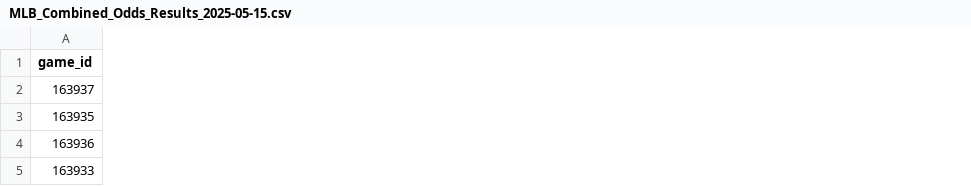
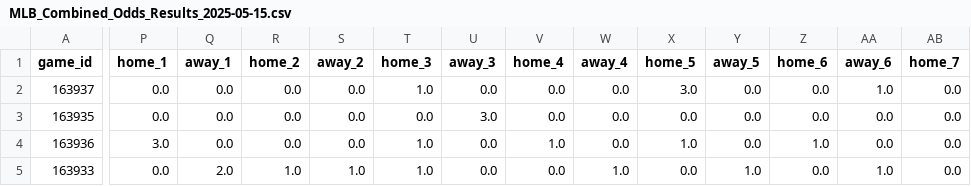
Before and after one commit to jameskroeker/mlb-betting-data-pipeline, a CSV file: data/daily/MLB_Combined_Odds_Results_2025-05-15.csv, drawn as a sheet; only a part is shown, gaps mark what is left out; the diff covers the shown part only; the diff names each change by its address in the sheet, - before the commit and + after, or states it on an @@ line.

```diff
--- a/data/daily/MLB_Combined_Odds_Results_2025-05-15.csv
+++ b/data/daily/MLB_Combined_Odds_Results_2025-05-15.csv
+column P (home_1), rows 2-5: 0.0 | 0.0 | 3.0 | 0.0
+column Q (away_1), rows 2-5: 0.0 | 0.0 | 0.0 | 2.0
+column R (home_2), rows 2-5: 0.0 | 0.0 | 0.0 | 1.0
+column S (away_2), rows 2-5: 0.0 | 0.0 | 0.0 | 1.0
+column T (home_3), rows 2-5: 1.0 | 0.0 | 1.0 | 1.0
+column U (away_3), rows 2-5: 0.0 | 3.0 | 0.0 | 0.0
+column V (home_4), rows 2-5: 0.0 | 0.0 | 1.0 | 0.0
+column W (away_4), rows 2-5: 0.0 | 0.0 | 0.0 | 1.0
+column X (home_5), rows 2-5: 3.0 | 0.0 | 1.0 | 0.0
+column Y (away_5), rows 2-5: 0.0 | 0.0 | 0.0 | 1.0
+column Z (home_6), rows 2-5: 0.0 | 0.0 | 1.0 | 0.0
+column AA (away_6), rows 2-5: 1.0 | 0.0 | 0.0 | 1.0
+column AB (home_7), rows 2-5: all 0.0
```
Also changed, not shown: 5 added columns and 38 edited cells elsewhere in this file, 2 other files.
